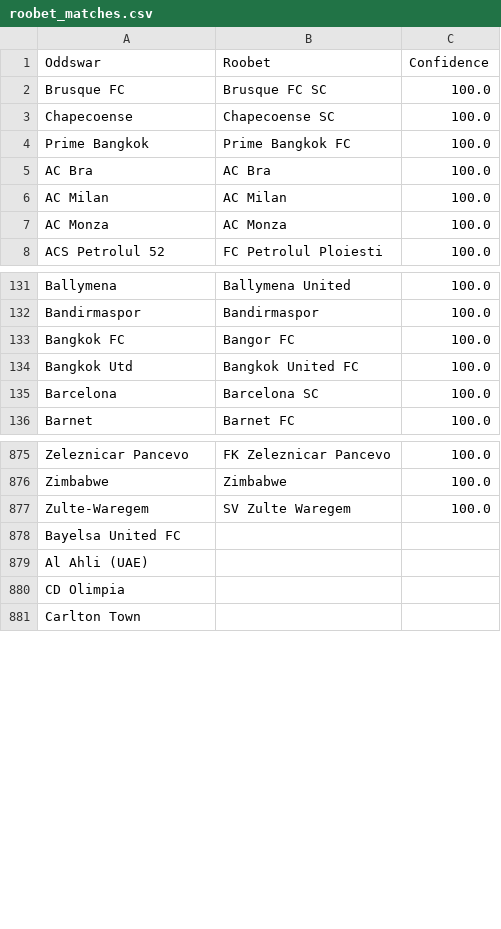
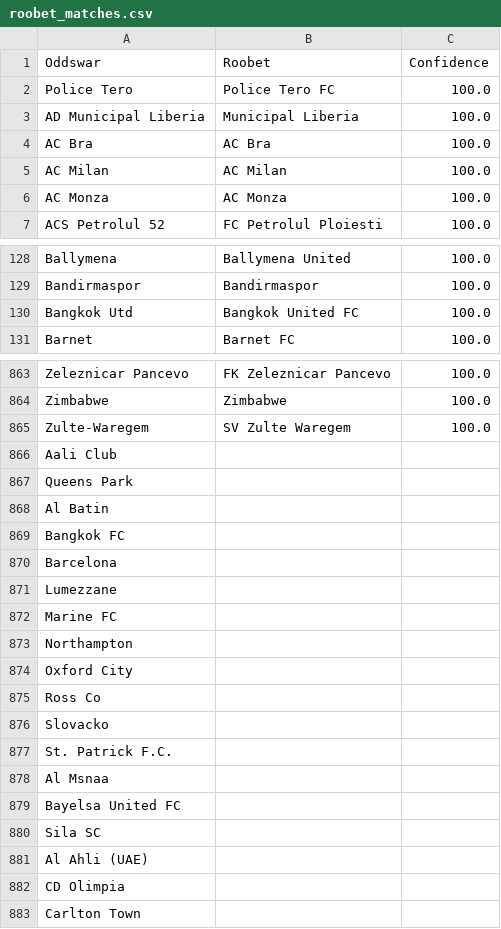
Before and after one commit to battalboy/harbi, a CSV file: roobet_matches.csv, drawn as a sheet; only a part is shown, gaps mark what is left out; the diff covers the shown part only.

```diff
--- a/roobet_matches.csv
+++ b/roobet_matches.csv
@@ -1,5 +1,4 @@
 Oddswar,Roobet,Confidence
-Brusque FC,Brusque FC SC,100.0
-Chapecoense,Chapecoense SC,100.0
-Prime Bangkok,Prime Bangkok FC,100.0
+Police Tero,Police Tero FC,100.0
+AD Municipal Liberia,Municipal Liberia,100.0
 AC Bra,AC Bra,100.0
@@ -132,5 +129,3 @@ Ballymena,Ballymena United,100.0
 Bandirmaspor,Bandirmaspor,100.0
-Bangkok FC,Bangor FC,100.0
 Bangkok Utd,Bangkok United FC,100.0
-Barcelona,Barcelona SC,100.0
 Barnet,Barnet FC,100.0
@@ -877,3 +865,17 @@ Zimbabwe,Zimbabwe,100.0
 Zulte-Waregem,SV Zulte Waregem,100.0
+Aali Club,,
+Queens Park,,
+Al Batin,,
+Bangkok FC,,
+Barcelona,,
+Lumezzane,,
+Marine FC,,
+Northampton,,
+Oxford City,,
+Ross Co,,
+Slovacko,,
+St. Patrick F.C.,,
+Al Msnaa,,
 Bayelsa United FC,,
+Sila SC,,
 Al Ahli (UAE),,
```
Also changed, not shown: 4 added rows and 16 removed rows elsewhere in this file, stoiximan_matches.csv, tumbet_matches.csv, 11 other files.
